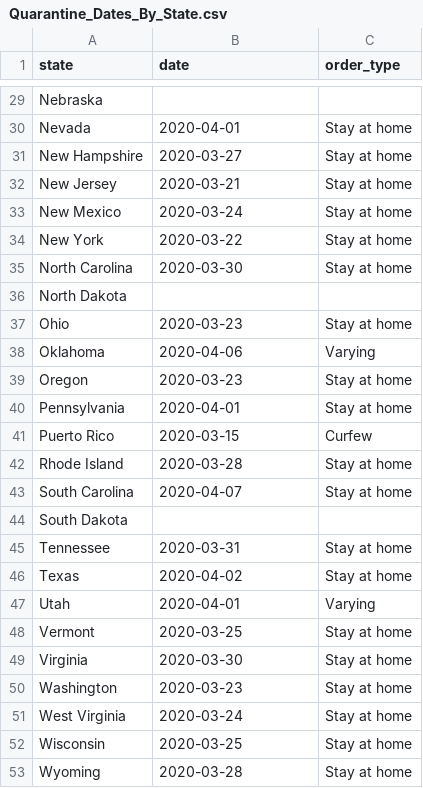
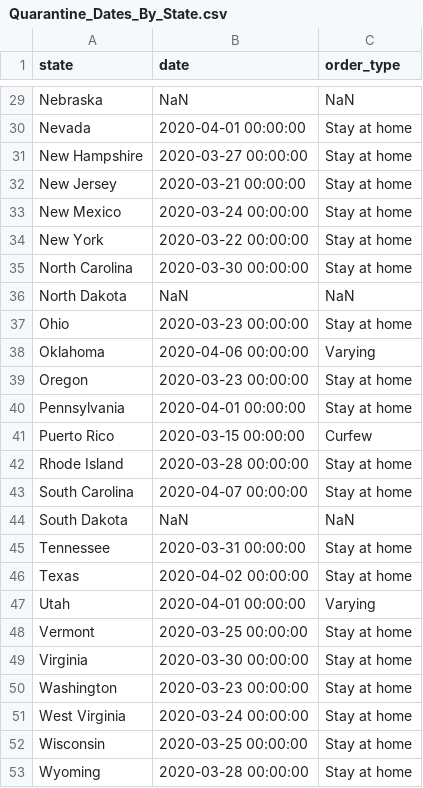
Before and after one commit to kimit0310/ETL_Project, a CSV file: CSVs/Quarantine_Dates_By_State.csv, drawn as a sheet; only a part is shown, gaps mark what is left out; the diff covers the shown part only; the diff names each change by its address in the sheet, - before the commit and + after, or states it on an @@ line.

Commit message:
updated null values in quarantine dates to NaN

```diff
--- a/CSVs/Quarantine_Dates_By_State.csv
+++ b/CSVs/Quarantine_Dates_By_State.csv
-B29 (date): (empty)
+B29 (date): NaN
-C29 (order_type): (empty)
+C29 (order_type): NaN
-B30 (date): 2020-04-01
+B30 (date): 2020-04-01 00:00:00
-B31 (date): 2020-03-27
+B31 (date): 2020-03-27 00:00:00
-B32 (date): 2020-03-21
+B32 (date): 2020-03-21 00:00:00
-B33 (date): 2020-03-24
+B33 (date): 2020-03-24 00:00:00
-B34 (date): 2020-03-22
+B34 (date): 2020-03-22 00:00:00
-B35 (date): 2020-03-30
+B35 (date): 2020-03-30 00:00:00
-B36 (date): (empty)
+B36 (date): NaN
-C36 (order_type): (empty)
+C36 (order_type): NaN
-B37 (date): 2020-03-23
+B37 (date): 2020-03-23 00:00:00
-B38 (date): 2020-04-06
+B38 (date): 2020-04-06 00:00:00
-B39 (date): 2020-03-23
+B39 (date): 2020-03-23 00:00:00
-B40 (date): 2020-04-01
+B40 (date): 2020-04-01 00:00:00
-B41 (date): 2020-03-15
+B41 (date): 2020-03-15 00:00:00
-B42 (date): 2020-03-28
+B42 (date): 2020-03-28 00:00:00
-B43 (date): 2020-04-07
+B43 (date): 2020-04-07 00:00:00
-B44 (date): (empty)
+B44 (date): NaN
-C44 (order_type): (empty)
+C44 (order_type): NaN
-B45 (date): 2020-03-31
+B45 (date): 2020-03-31 00:00:00
-B46 (date): 2020-04-02
+B46 (date): 2020-04-02 00:00:00
-B47 (date): 2020-04-01
+B47 (date): 2020-04-01 00:00:00
-B48 (date): 2020-03-25
+B48 (date): 2020-03-25 00:00:00
-B49 (date): 2020-03-30
+B49 (date): 2020-03-30 00:00:00
-B50 (date): 2020-03-23
+B50 (date): 2020-03-23 00:00:00
-B51 (date): 2020-03-24
+B51 (date): 2020-03-24 00:00:00
-B52 (date): 2020-03-25
+B52 (date): 2020-03-25 00:00:00
-B53 (date): 2020-03-28
+B53 (date): 2020-03-28 00:00:00
```
Also changed, not shown: 29 edited cells elsewhere in this file, 1 other file.
